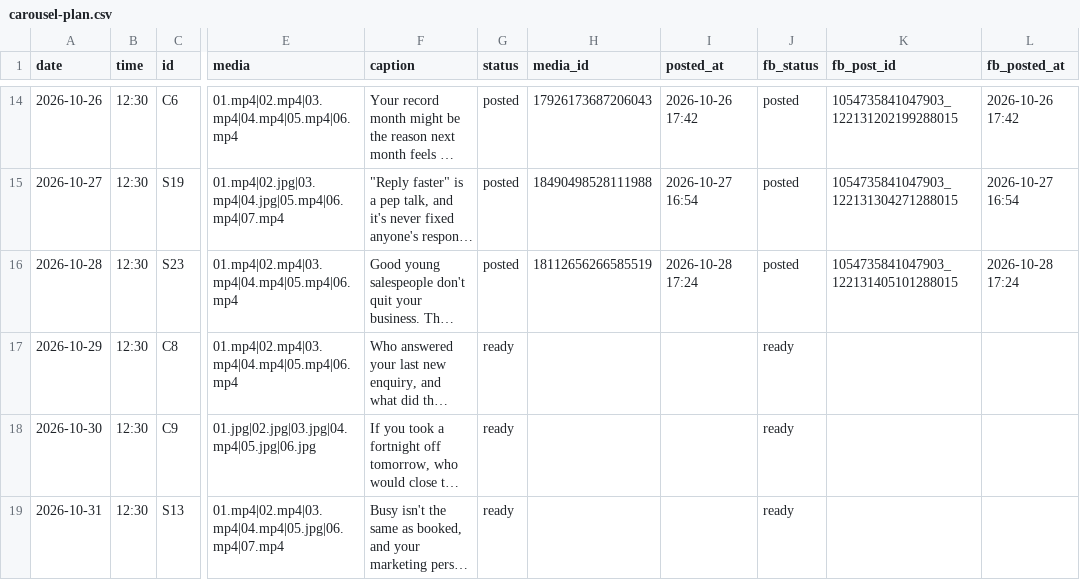
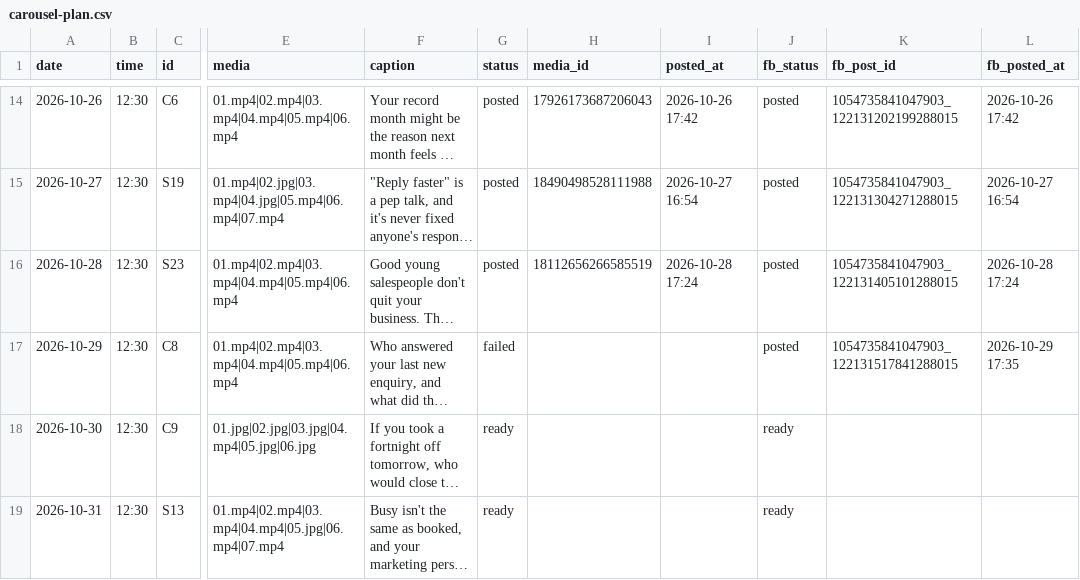
Before and after one commit to DANCLARK98/proverse-social, a CSV file: carousel-plan.csv, drawn as a sheet; only a part is shown, gaps mark what is left out; long unchanged cells end in …; the diff names each change by its address in the sheet, - before the commit and + after, or states it on an @@ line.

```diff
--- a/carousel-plan.csv
+++ b/carousel-plan.csv
-G17 (status): ready
+G17 (status): failed
-J17 (fb_status): ready
+J17 (fb_status): posted
-K17 (fb_post_id): (empty)
+K17 (fb_post_id): 1054735841047903_122131517841288015
-L17 (fb_posted_at): (empty)
+L17 (fb_posted_at): 2026-10-29 17:35
```
